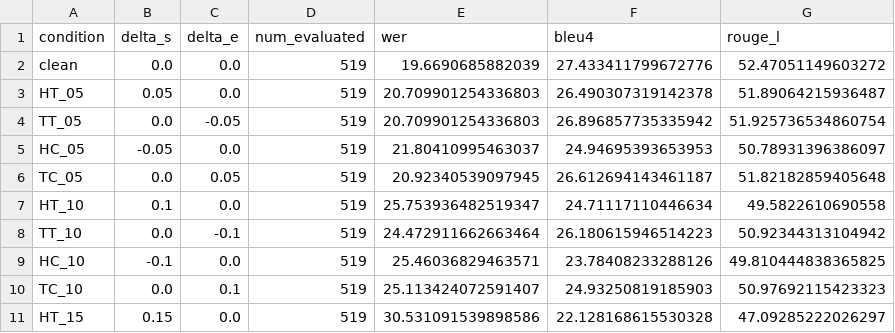
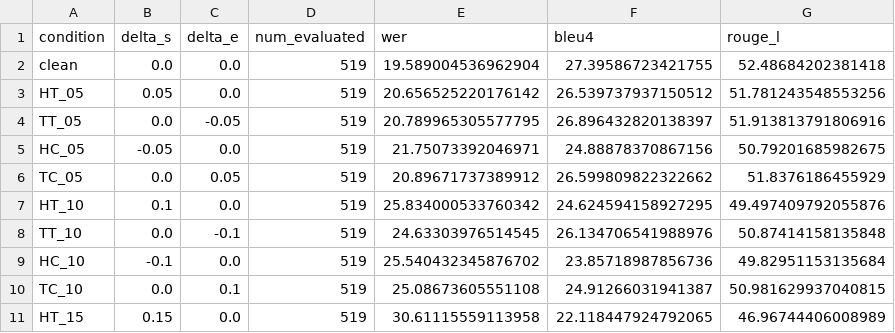
Before and after one commit to 18520339/misaligned-slt, a CSV file: results/tables/knee_point_metrics.csv, drawn as a sheet; only a part is shown; the diff covers the shown part only.

```diff
--- a/results/tables/knee_point_metrics.csv
+++ b/results/tables/knee_point_metrics.csv
@@ -1,11 +1,11 @@
 condition,delta_s,delta_e,num_evaluated,wer,bleu4,rouge_l
-clean,0.0,0.0,519,19.6690685882039,27.433411799672776,52.47051149603272
-HT_05,0.05,0.0,519,20.709901254336803,26.490307319142378,51.89064215936487
-TT_05,0.0,-0.05,519,20.709901254336803,26.896857735335942,51.925736534860754
-HC_05,-0.05,0.0,519,21.80410995463037,24.94695393653953,50.78931396386097
-TC_05,0.0,0.05,519,20.92340539097945,26.612694143461187,51.82182859405648
-HT_10,0.1,0.0,519,25.753936482519347,24.71117110446634,49.5822610690558
-TT_10,0.0,-0.1,519,24.472911662663464,26.180615946514223,50.92344313104942
-HC_10,-0.1,0.0,519,25.46036829463571,23.78408233288126,49.810444838365825
-TC_10,0.0,0.1,519,25.113424072591407,24.93250819185903,50.97692115423323
-HT_15,0.15,0.0,519,30.531091539898586,22.128168615530328,47.09285222026297
+clean,0.0,0.0,519,19.589004536962904,27.39586723421755,52.48684202381418
+HT_05,0.05,0.0,519,20.656525220176142,26.539737937150512,51.781243548553256
+TT_05,0.0,-0.05,519,20.789965305577795,26.896432820138397,51.913813791806916
+HC_05,-0.05,0.0,519,21.75073392046971,24.88878370867156,50.79201685982675
+TC_05,0.0,0.05,519,20.89671737389912,26.599809822322662,51.8376186455929
+HT_10,0.1,0.0,519,25.834000533760342,24.624594158927295,49.497409792055876
+TT_10,0.0,-0.1,519,24.63303976514545,26.134706541988976,50.87414158135848
+HC_10,-0.1,0.0,519,25.540432345876702,23.85718987856736,49.82951153135684
+TC_10,0.0,0.1,519,25.08673605551108,24.91266031941387,50.981629937040815
+HT_15,0.15,0.0,519,30.61115559113958,22.118447924792065,46.96744406008989
```
Also changed, not shown: 89 edited cells elsewhere in this file, results/tables/benchmark_metrics.csv, 16 other files.
